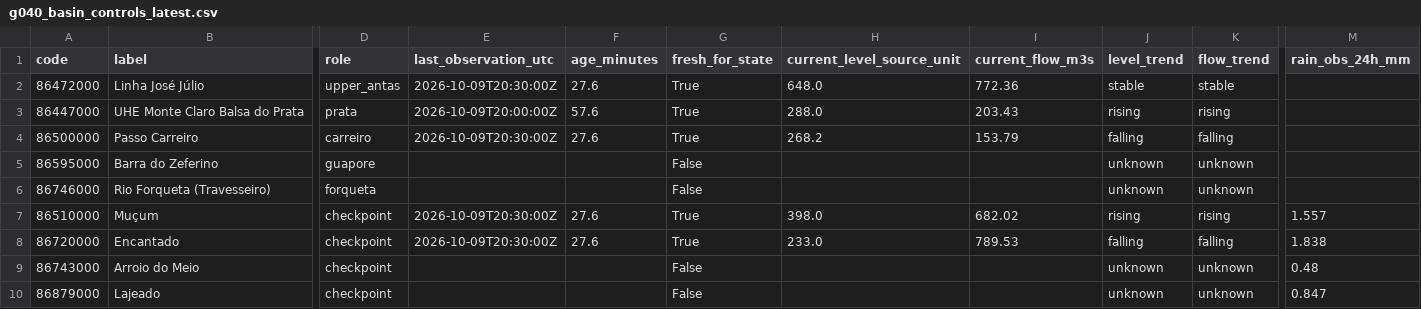
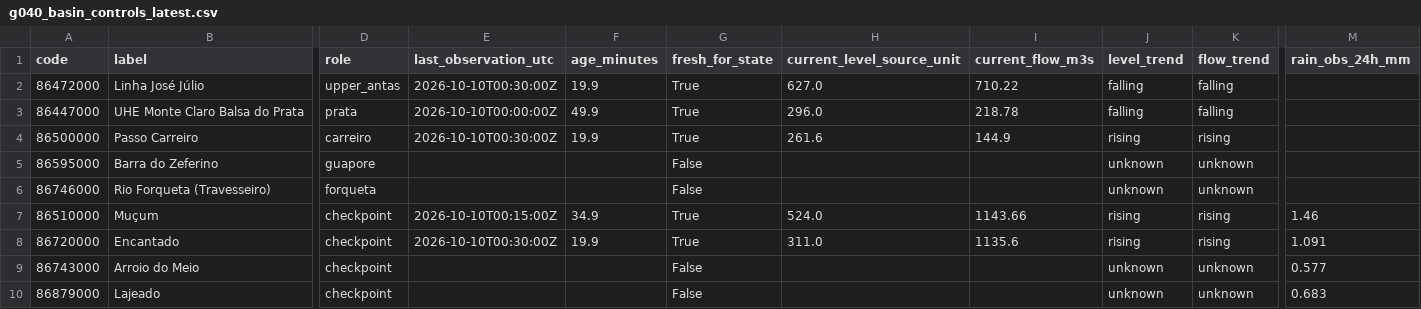
Before and after one commit to julianacarolinoreis/Previne-Taquari-Antas---Redes-Neurais, a CSV file: assets/data/hec_hms_g040_full_basin/g040_basin_controls_latest.csv, drawn as a sheet; only a part is shown, gaps mark what is left out; the diff covers the shown part only; the diff names each change by its address in the sheet, - before the commit and + after, or states it on an @@ line.

Commit message:
bot: update G040 full-basin domain and meteorological field [skip ci]

```diff
--- a/assets/data/hec_hms_g040_full_basin/g040_basin_controls_latest.csv
+++ b/assets/data/hec_hms_g040_full_basin/g040_basin_controls_latest.csv
-E2 (last_observation_utc): 2026-10-09T20:30:00Z
+E2 (last_observation_utc): 2026-10-10T00:30:00Z
-F2 (age_minutes): 27.6
+F2 (age_minutes): 19.9
-H2 (current_level_source_unit): 648.0
+H2 (current_level_source_unit): 627.0
-I2 (current_flow_m3s): 772.36
+I2 (current_flow_m3s): 710.22
-J2 (level_trend): stable
+J2 (level_trend): falling
-K2 (flow_trend): stable
+K2 (flow_trend): falling
-E3 (last_observation_utc): 2026-10-09T20:00:00Z
+E3 (last_observation_utc): 2026-10-10T00:00:00Z
-F3 (age_minutes): 57.6
+F3 (age_minutes): 49.9
-H3 (current_level_source_unit): 288.0
+H3 (current_level_source_unit): 296.0
-I3 (current_flow_m3s): 203.43
+I3 (current_flow_m3s): 218.78
-J3 (level_trend): rising
+J3 (level_trend): falling
-K3 (flow_trend): rising
+K3 (flow_trend): falling
-E4 (last_observation_utc): 2026-10-09T20:30:00Z
+E4 (last_observation_utc): 2026-10-10T00:30:00Z
-F4 (age_minutes): 27.6
+F4 (age_minutes): 19.9
-H4 (current_level_source_unit): 268.2
+H4 (current_level_source_unit): 261.6
-I4 (current_flow_m3s): 153.79
+I4 (current_flow_m3s): 144.9
-J4 (level_trend): falling
+J4 (level_trend): rising
-K4 (flow_trend): falling
+K4 (flow_trend): rising
-E7 (last_observation_utc): 2026-10-09T20:30:00Z
+E7 (last_observation_utc): 2026-10-10T00:15:00Z
-F7 (age_minutes): 27.6
+F7 (age_minutes): 34.9
-H7 (current_level_source_unit): 398.0
+H7 (current_level_source_unit): 524.0
-I7 (current_flow_m3s): 682.02
+I7 (current_flow_m3s): 1143.66
-M7 (rain_obs_24h_mm): 1.557
+M7 (rain_obs_24h_mm): 1.46
-E8 (last_observation_utc): 2026-10-09T20:30:00Z
+E8 (last_observation_utc): 2026-10-10T00:30:00Z
-F8 (age_minutes): 27.6
+F8 (age_minutes): 19.9
-H8 (current_level_source_unit): 233.0
+H8 (current_level_source_unit): 311.0
-I8 (current_flow_m3s): 789.53
+I8 (current_flow_m3s): 1135.6
-J8 (level_trend): falling
+J8 (level_trend): rising
-K8 (flow_trend): falling
+K8 (flow_trend): rising
-M8 (rain_obs_24h_mm): 1.838
+M8 (rain_obs_24h_mm): 1.091
-M9 (rain_obs_24h_mm): 0.48
+M9 (rain_obs_24h_mm): 0.577
-M10 (rain_obs_24h_mm): 0.847
+M10 (rain_obs_24h_mm): 0.683
```
Also changed, not shown: 15 edited cells elsewhere in this file, assets/data/hec_hms_g040_full_basin/g040_ecmwf_buffer_hourly.csv, 3 other files.
